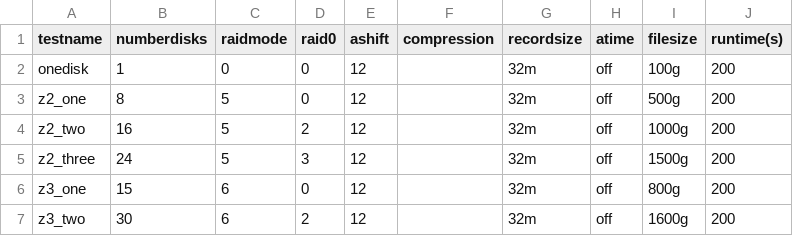
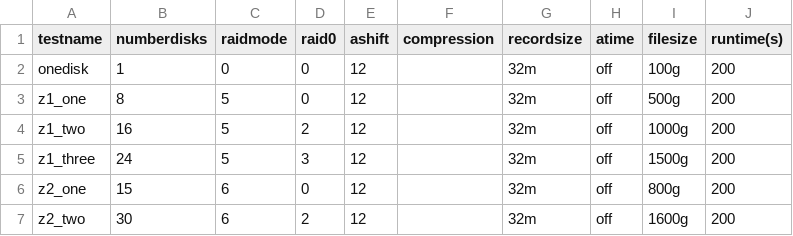
Before and after one commit to botkevin/zfslustrefiotest, a CSV file: config.csv, drawn as a sheet.

Commit message:
change testname

```diff
--- a/config.csv
+++ b/config.csv
@@ -2,6 +2,6 @@ testname,numberdisks,raidmode,raid0,ashift,compression,recordsize,atime,filesize
 onedisk,1,0,0,12,,32m,off,100g,200
-z2_one,8,5,0,12,,32m,off,500g,200
-z2_two,16,5,2,12,,32m,off,1000g,200
-z2_three,24,5,3,12,,32m,off,1500g,200
-z3_one,15,6,0,12,,32m,off,800g,200
-z3_two,30,6,2,12,,32m,off,1600g,200
+z1_one,8,5,0,12,,32m,off,500g,200
+z1_two,16,5,2,12,,32m,off,1000g,200
+z1_three,24,5,3,12,,32m,off,1500g,200
+z2_one,15,6,0,12,,32m,off,800g,200
+z2_two,30,6,2,12,,32m,off,1600g,200
```
